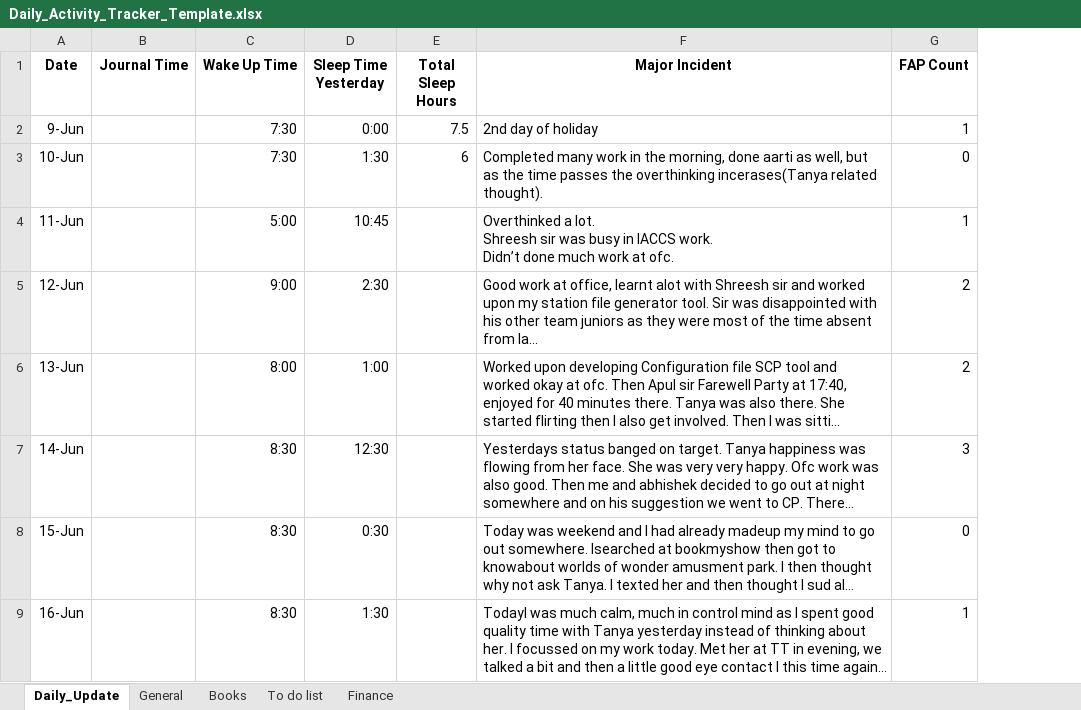
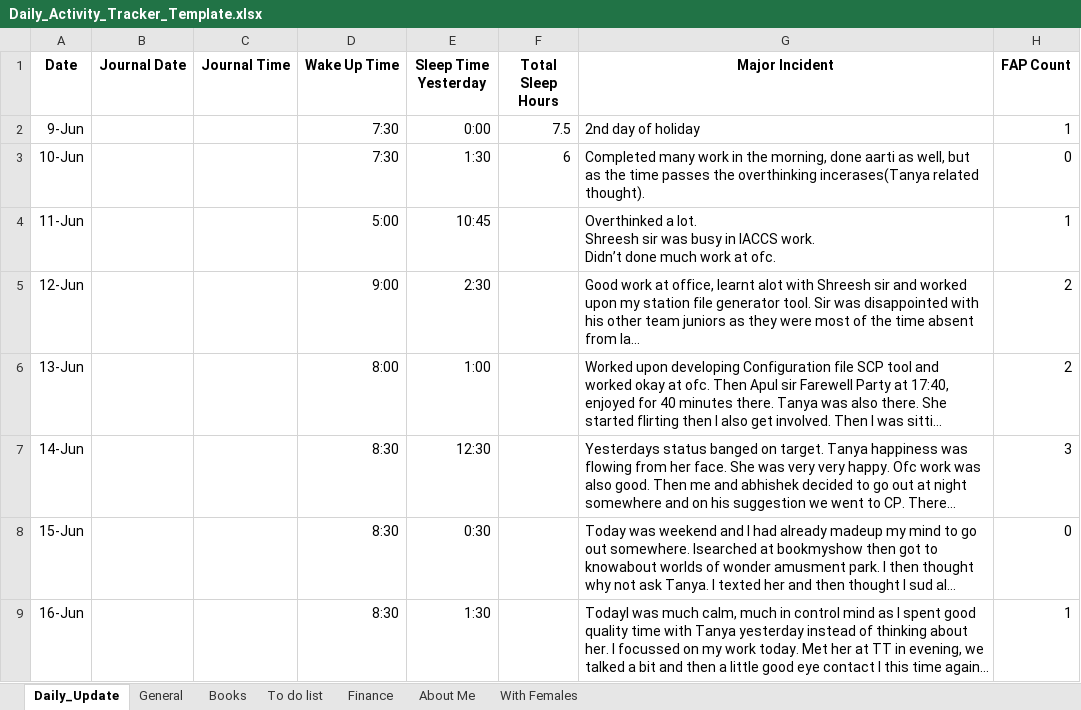
Before and after one commit to Amit-Gavel/DailyTracker, an Excel workbook: Daily_Activity_Tracker_Template.xlsx, sheet Daily_Update, drawn as a sheet; only a part is shown; long unchanged cells end in …; values as stored, in another font and other column widths than the file's, no borders; the diff covers the shown part only; the diff names each change by its address in the sheet, - before the commit and + after, or states it on an @@ line.

```diff
--- a/Daily_Activity_Tracker_Template.xlsx (sheet Daily_Update)
+++ b/Daily_Activity_Tracker_Template.xlsx (sheet Daily_Update)
+sheet tab: About Me
+sheet tab: With Females
+column B (Journal Date), empty
```
Also changed, not shown: 2 added rows and 20 edited cells elsewhere in this sheet, sheet Finance, sheet General.
